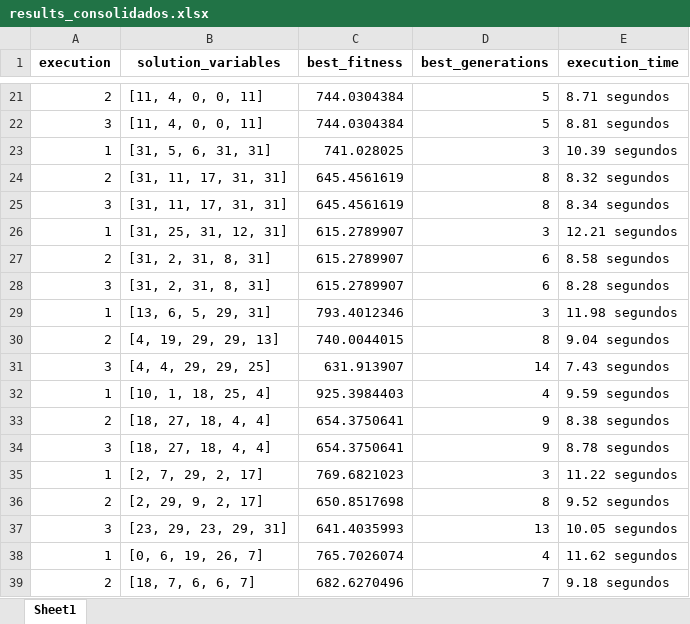
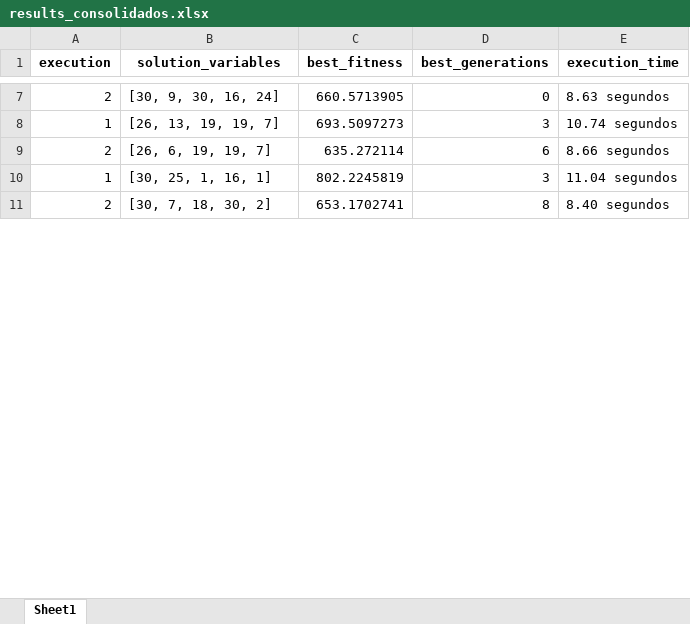
Before and after one commit to PedroVic12/Repopulation-With-Elite-Set, an Excel workbook: src/output/results_consolidados.xlsx, sheet Sheet1, drawn as a sheet; only a part is shown, gaps mark what is left out; values as stored, in another font and other column widths than the file's, no borders; removed rows and columns are numbered as before the commit, all else as after; the diff covers the shown part only; the diff names each change by its address in the sheet, - before the commit and + after, or states it on an @@ line.

```diff
--- a/src/output/results_consolidados.xlsx (sheet Sheet1)
+++ b/src/output/results_consolidados.xlsx (sheet Sheet1)
-B7 (solution_variables): [11, 4, 0, 0, 11]
+B7 (solution_variables): [30, 9, 30, 16, 24]
-C7 (best_fitness): 744.0304384
+C7 (best_fitness): 660.5713905
-D7 (best_generations): 5
+D7 (best_generations): 0
-E7 (execution_time): 8.71 segundos
+E7 (execution_time): 8.63 segundos
-row 22: 3 | [11, 4, 0, 0, 11] | 744.0304384 | 5 | 8.81 segundos
-B8 (solution_variables): [31, 5, 6, 31, 31]
+B8 (solution_variables): [26, 13, 19, 19, 7]
-C8 (best_fitness): 741.028025
+C8 (best_fitness): 693.5097273
-E8 (execution_time): 10.39 segundos
+E8 (execution_time): 10.74 segundos
-row 24: 2 | [31, 11, 17, 31, 31] | 645.4561619 | 8 | 8.32 segundos
-row 25: 3 | [31, 11, 17, 31, 31] | 645.4561619 | 8 | 8.34 segundos
-row 26: 1 | [31, 25, 31, 12, 31] | 615.2789907 | 3 | 12.21 segundos
-B9 (solution_variables): [31, 2, 31, 8, 31]
+B9 (solution_variables): [26, 6, 19, 19, 7]
-C9 (best_fitness): 615.2789907
+C9 (best_fitness): 635.272114
-E9 (execution_time): 8.58 segundos
+E9 (execution_time): 8.66 segundos
-row 28: 3 | [31, 2, 31, 8, 31] | 615.2789907 | 6 | 8.28 segundos
-B10 (solution_variables): [13, 6, 5, 29, 31]
+B10 (solution_variables): [30, 25, 1, 16, 1]
-C10 (best_fitness): 793.4012346
+C10 (best_fitness): 802.2245819
-E10 (execution_time): 11.98 segundos
+E10 (execution_time): 11.04 segundos
-B11 (solution_variables): [4, 19, 29, 29, 13]
+B11 (solution_variables): [30, 7, 18, 30, 2]
-C11 (best_fitness): 740.0044015
+C11 (best_fitness): 653.1702741
-E11 (execution_time): 9.04 segundos
+E11 (execution_time): 8.40 segundos
-row 31: 3 | [4, 4, 29, 29, 25] | 631.913907 | 14 | 7.43 segundos
-row 32: 1 | [10, 1, 18, 25, 4] | 925.3984403 | 4 | 9.59 segundos
-row 33: 2 | [18, 27, 18, 4, 4] | 654.3750641 | 9 | 8.38 segundos
-row 34: 3 | [18, 27, 18, 4, 4] | 654.3750641 | 9 | 8.78 segundos
-row 35: 1 | [2, 7, 29, 2, 17] | 769.6821023 | 3 | 11.22 segundos
-row 36: 2 | [2, 29, 9, 2, 17] | 650.8517698 | 8 | 9.52 segundos
-row 37: 3 | [23, 29, 23, 29, 31] | 641.4035993 | 13 | 10.05 segundos
-row 38: 1 | [0, 6, 19, 26, 7] | 765.7026074 | 4 | 11.62 segundos
-row 39: 2 | [18, 7, 6, 6, 7] | 682.6270496 | 7 | 9.18 segundos
```
Also changed, not shown: 102 removed rows and 75 edited cells elsewhere in this sheet, src/output/pop_final.xlsx, 10 other files.
